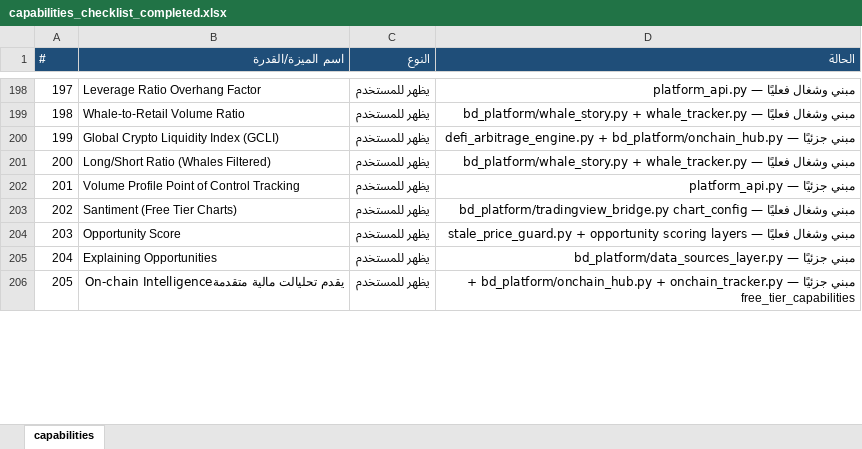
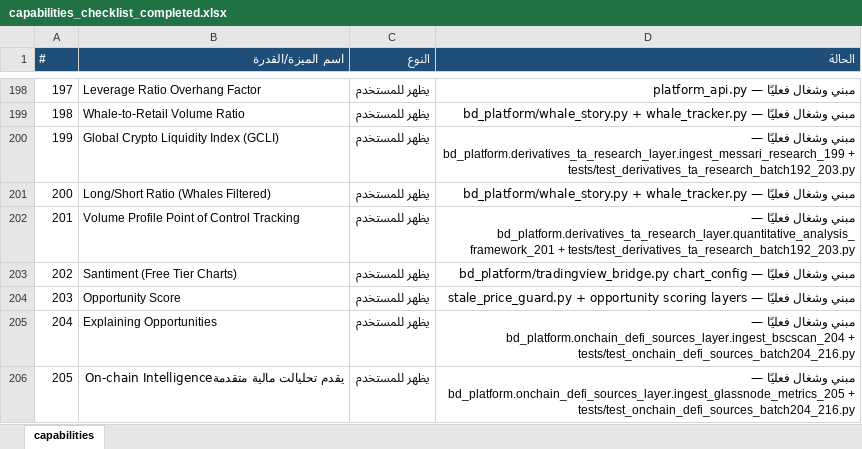
Before and after one commit to mopayment1-commits/blackdark, an Excel workbook: capabilities_checklist_completed.xlsx, sheet capabilities, drawn as a sheet; only a part is shown, gaps mark what is left out; values as stored, in another font and other column widths than the file's, no borders; the diff covers the shown part only; the diff names each change by its address in the sheet, - before the commit and + after, or states it on an @@ line.

```diff
--- a/capabilities_checklist_completed.xlsx (sheet capabilities)
+++ b/capabilities_checklist_completed.xlsx (sheet capabilities)
-D200 (الحالة): مبني جزئيًا — defi_arbitrage_engine.py + bd_platform/onchain_hub.py
+D200 (الحالة): مبني وشغال فعليًا — bd_platform.derivatives_ta_research_layer.ingest_messari_research_199 + tests/test_derivatives_ta_research_batch192_203.py
-D202 (الحالة): مبني جزئيًا — platform_api.py
+D202 (الحالة): مبني وشغال فعليًا — bd_platform.derivatives_ta_research_layer.quantitative_analysis_framework_201 + tests/test_derivatives_ta_research_batch192_203.py
-D205 (الحالة): مبني جزئيًا — bd_platform/data_sources_layer.py
+D205 (الحالة): مبني وشغال فعليًا — bd_platform.onchain_defi_sources_layer.ingest_bscscan_204 + tests/test_onchain_defi_sources_batch204_216.py
-D206 (الحالة): مبني جزئيًا — bd_platform/onchain_hub.py + onchain_tracker.py + free_tier_capabilities
+D206 (الحالة): مبني وشغال فعليًا — bd_platform.onchain_defi_sources_layer.ingest_glassnode_metrics_205 + tests/test_onchain_defi_sources_batch204_216.py
```
Also changed, not shown: 123 edited cells elsewhere in this sheet, 7 other files.
